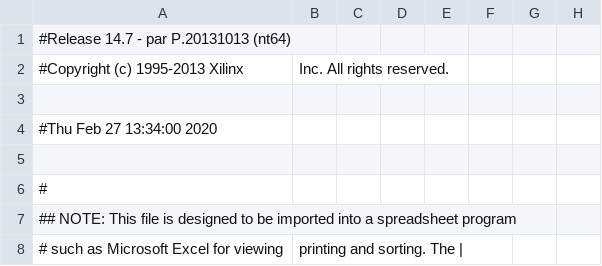
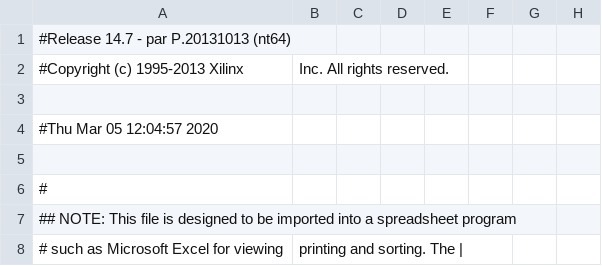
Before and after one commit to Andrewg1263/M152A-2020Winter, a CSV file: Snake/top_module_pad.csv, drawn as a sheet; only a part is shown; the diff covers the shown part only; the diff names each change by its address in the sheet, - before the commit and + after, or states it on an @@ line.

```diff
--- a/Snake/top_module_pad.csv
+++ b/Snake/top_module_pad.csv
-A4: #Thu Feb 27 13:34:00 2020
+A4: #Thu Mar 05 12:04:57 2020
```
Also changed, not shown: 32 edited cells elsewhere in this file, 59 other files.
